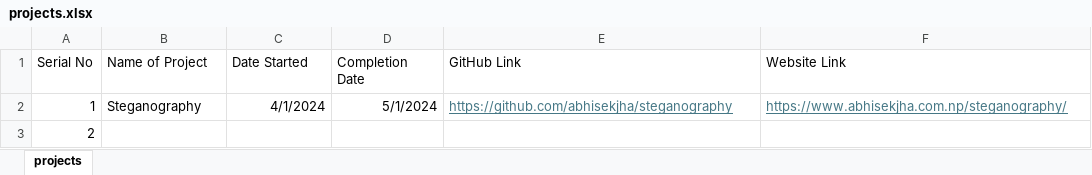
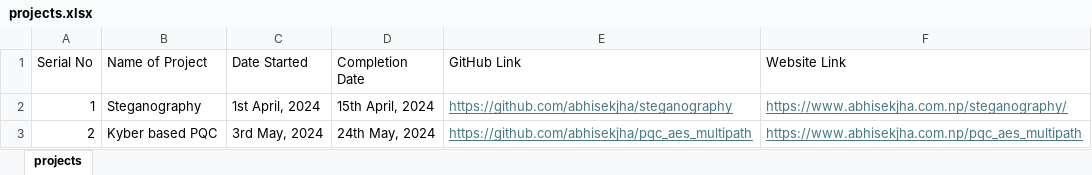
Before and after one commit to abhisekjha/projects, an Excel workbook: projects.xlsx, sheet projects, drawn as a sheet; values as stored, in another font and other column widths than the file's, no borders; the diff names each change by its address in the sheet, - before the commit and + after, or states it on an @@ line.

Commit message:
updated projects

```diff
--- a/projects.xlsx (sheet projects)
+++ b/projects.xlsx (sheet projects)
-C2 (Date Started): 4/1/2024
+C2 (Date Started): 1st April, 2024
-D2 (Completion Date): 5/1/2024
+D2 (Completion Date): 15th April, 2024
-B3 (Name of Project): (empty)
+B3 (Name of Project): Kyber based PQC
-C3 (Date Started): (empty)
+C3 (Date Started): 3rd May, 2024
-D3 (Completion Date): (empty)
+D3 (Completion Date): 24th May, 2024
-E3 (GitHub Link): (empty)
+E3 (GitHub Link): https://github.com/abhisekjha/pqc_aes_multipath
-F3 (Website Link): (empty)
+F3 (Website Link): https://www.abhisekjha.com.np/pqc_aes_multipath
```
